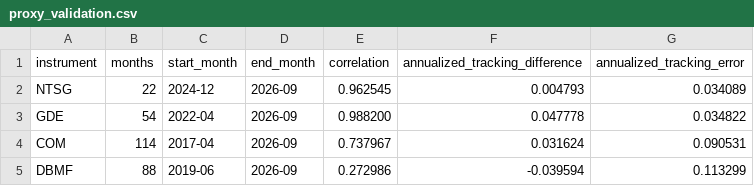
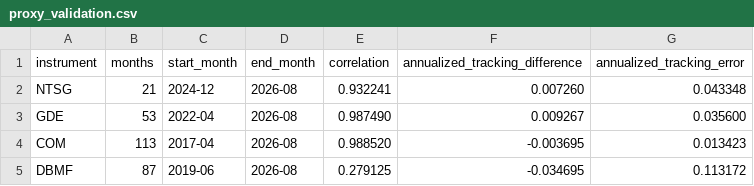
Before and after one commit to giacomomaggiore/model-portfolio-analytics, a CSV file: outputs/proxy_validation.csv, drawn as a sheet.

```diff
--- a/outputs/proxy_validation.csv
+++ b/outputs/proxy_validation.csv
@@ -1,5 +1,5 @@
 instrument,months,start_month,end_month,correlation,annualized_tracking_difference,annualized_tracking_error
-NTSG,22,2024-12,2026-09,0.962545,0.004793,0.034089
-GDE,54,2022-04,2026-09,0.988200,0.047778,0.034822
-COM,114,2017-04,2026-09,0.737967,0.031624,0.090531
-DBMF,88,2019-06,2026-09,0.272986,-0.039594,0.113299
+NTSG,21,2024-12,2026-08,0.932241,0.007260,0.043348
+GDE,53,2022-04,2026-08,0.987490,0.009267,0.035600
+COM,113,2017-04,2026-08,0.988520,-0.003695,0.013423
+DBMF,87,2019-06,2026-08,0.279125,-0.034695,0.113172
```
Also changed, not shown: outputs/actual_etfs_correlations.csv, outputs/synthetic_sensitivity_correlations.csv, 23 other files.
